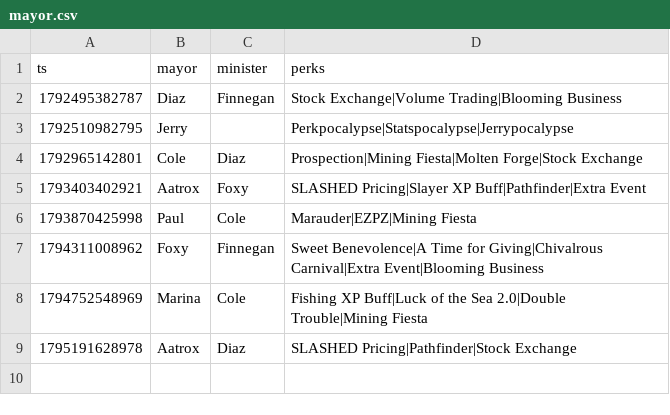
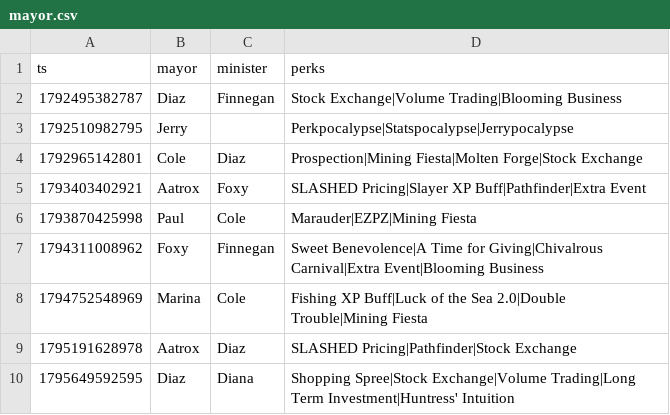
Before and after one commit to faibleds-del/bazaar-ml, a CSV file: data/mayor.csv, drawn as a sheet.

```diff
--- a/data/mayor.csv
+++ b/data/mayor.csv
@@ -9 +9,2 @@ ts,mayor,minister,perks
 1795191628978,Aatrox,Diaz,SLASHED Pricing|Pathfinder|Stock Exchange
+1795649592595,Diaz,Diana,Shopping Spree|Stock Exchange|Volume Trading|Long Term Investment|Huntress' Intuition
```
Also changed, not shown: 1 other file.
